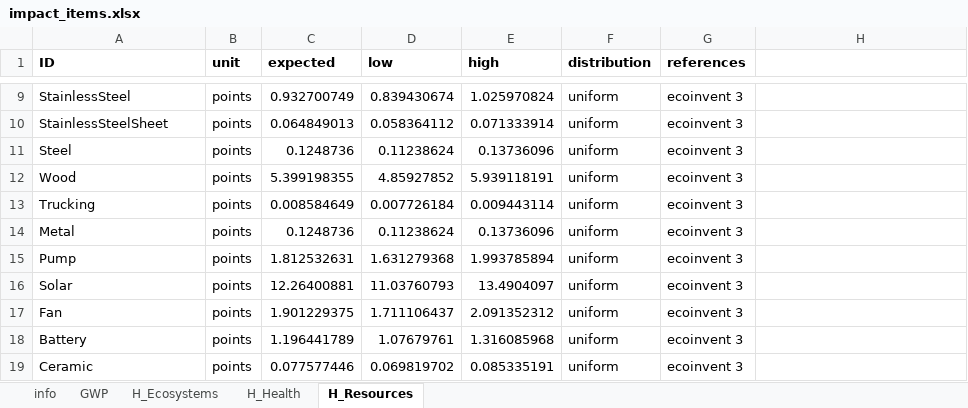
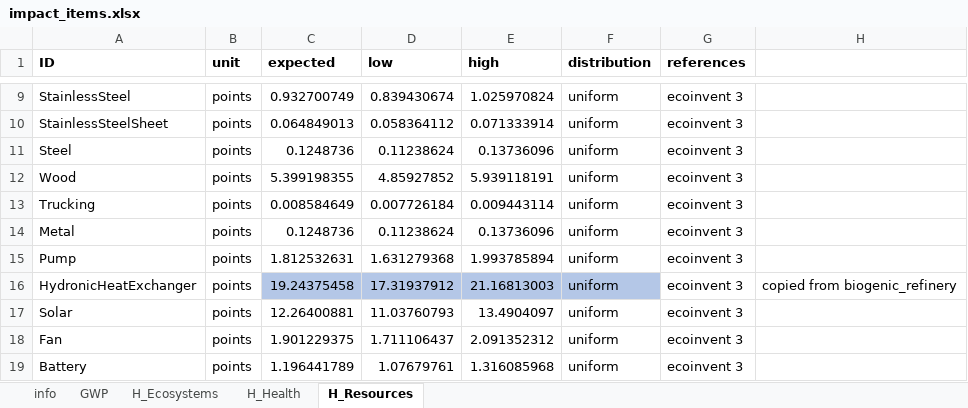
Before and after one commit to QSD-Group/EXPOsan, an Excel workbook: exposan/reclaimer/data/impact_items.xlsx, sheet H_Resources, drawn as a sheet; only a part is shown, gaps mark what is left out; the shorter side is filled out with more unchanged rows; values as stored, in another font and other column widths than the file's, no borders; the diff names each change by its address in the sheet, - before the commit and + after, or states it on an @@ line.

```diff
--- a/exposan/reclaimer/data/impact_items.xlsx (sheet H_Resources)
+++ b/exposan/reclaimer/data/impact_items.xlsx (sheet H_Resources)
+row 16: HydronicHeatExchanger | points | 19.24375458 | 17.31937912 | 21.16813003 | uniform | ecoinvent 3 | copied from biogenic_refinery
```
Also changed, not shown: sheet GWP, sheet H_Health, sheet H_Ecosystems, sheet info, 1 other file.
